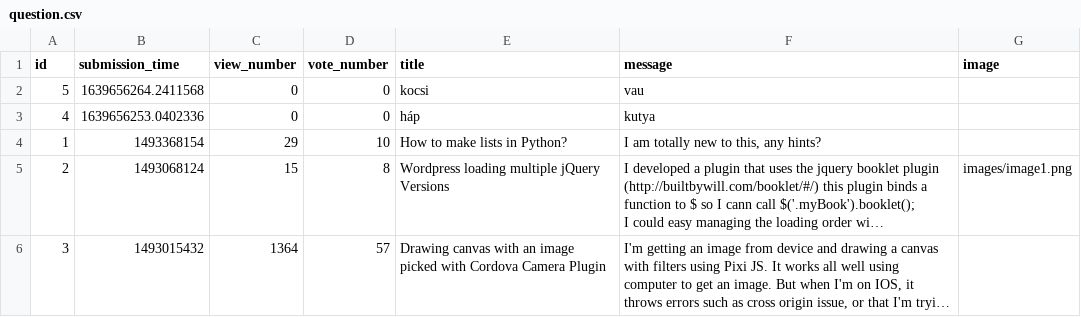
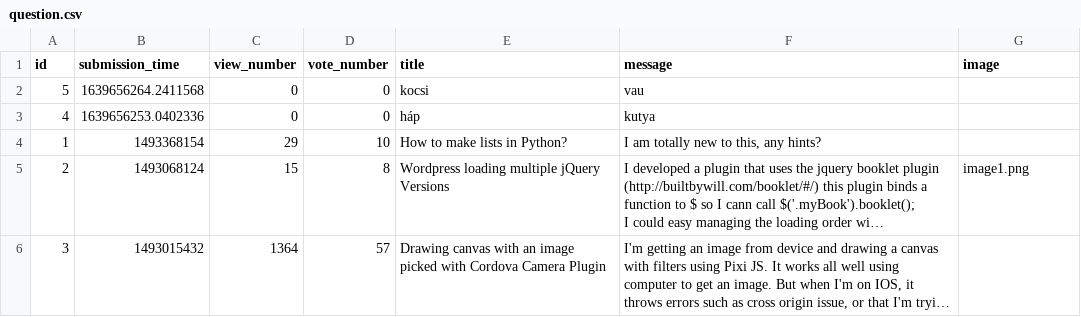
Before and after one commit to CodecoolGlobal/ask-mate-3-python-oliviakovacs, a CSV file: sample_data/question.csv, drawn as a sheet; long unchanged cells end in …; the diff names each change by its address in the sheet, - before the commit and + after, or states it on an @@ line.

Commit message:
image begining

```diff
--- a/sample_data/question.csv
+++ b/sample_data/question.csv
-G5 (image): images/image1.png
+G5 (image): image1.png
```
Also changed, not shown: 3 other files.
